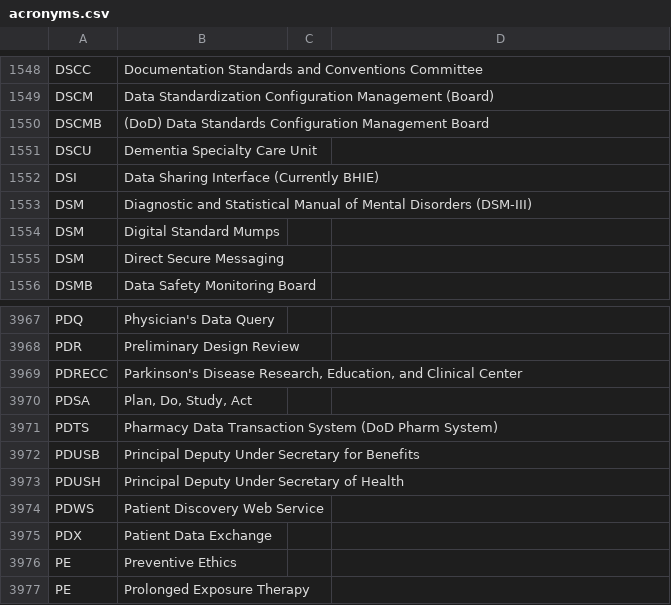
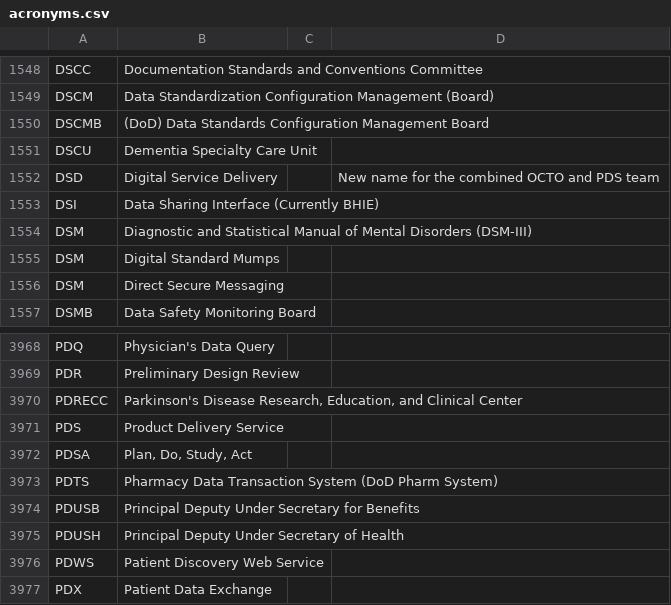
Before and after one commit to department-of-veterans-affairs/acronyms, a CSV file: acronyms.csv, drawn as a sheet; only a part is shown, gaps mark what is left out; the shorter side is filled out with more unchanged rows; the diff names each change by its address in the sheet, - before the commit and + after, or states it on an @@ line.

Commit message:
Add DSD and PDS

```diff
--- a/acronyms.csv
+++ b/acronyms.csv
+row 1552: DSD | Digital Service Delivery |  | New name for the combined OCTO and PDS team
+row 3971: PDS | Product Delivery Service
```
